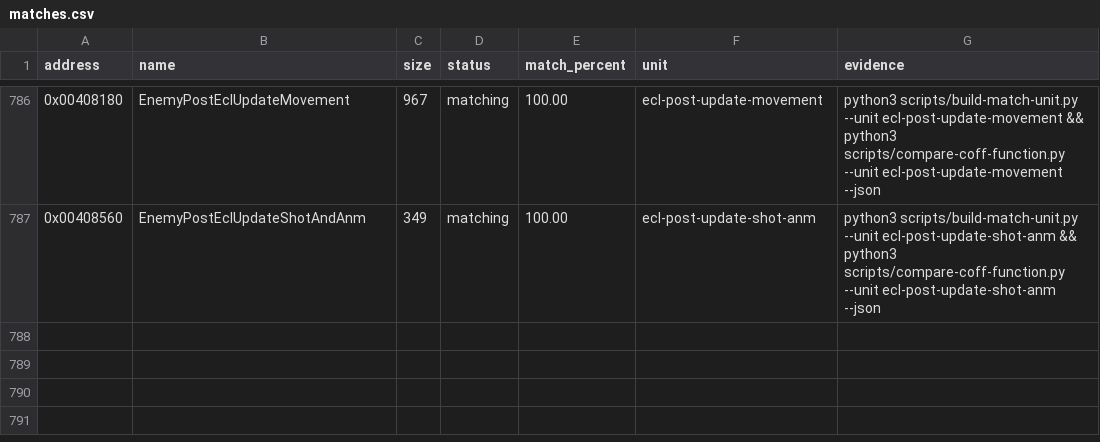
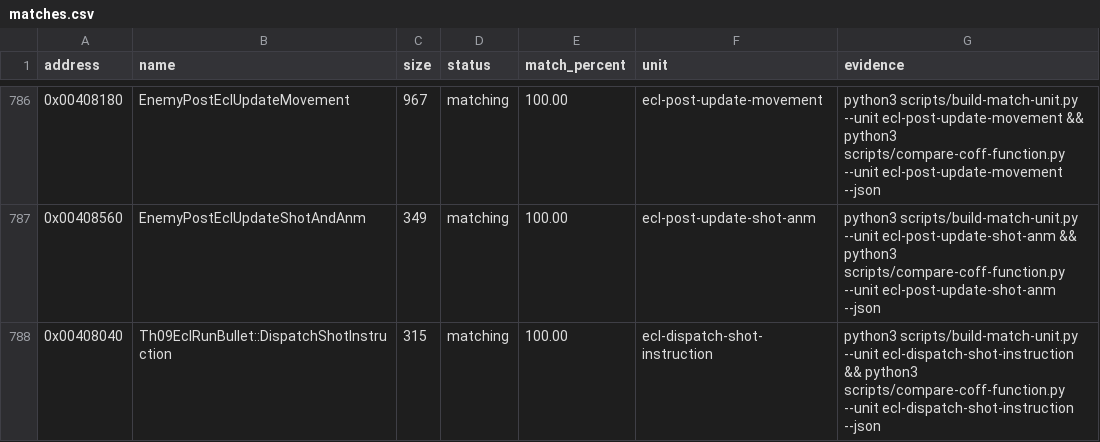
Before and after one commit to N0zoM1z0/th09, a CSV file: config/matches.csv, drawn as a sheet; only a part is shown, gaps mark what is left out.

Commit message:
gpt-web: exact ECL projectile dispatch

```diff
--- a/config/matches.csv
+++ b/config/matches.csv
@@ -787 +787,2 @@ address,name,size,status,match_percent,unit,evidence
 0x00408560,EnemyPostEclUpdateShotAndAnm,349,matching,100.00,ecl-post-update-shot-anm,python3 scripts/build-match-unit.py --unit ecl-post-update-shot-anm && python3 scripts/compare-coff-function.py --unit ecl-post-update-shot-anm --json
+0x00408040,Th09EclRunBullet::DispatchShotInstruction,315,matching,100.00,ecl-dispatch-shot-instruction,python3 scripts/build-match-unit.py --unit ecl-dispatch-shot-instruction && python3 scripts/compare-coff-function.py --unit ecl-dispatch-shot-instruction --json
```
Also changed, not shown: 7 other files.
